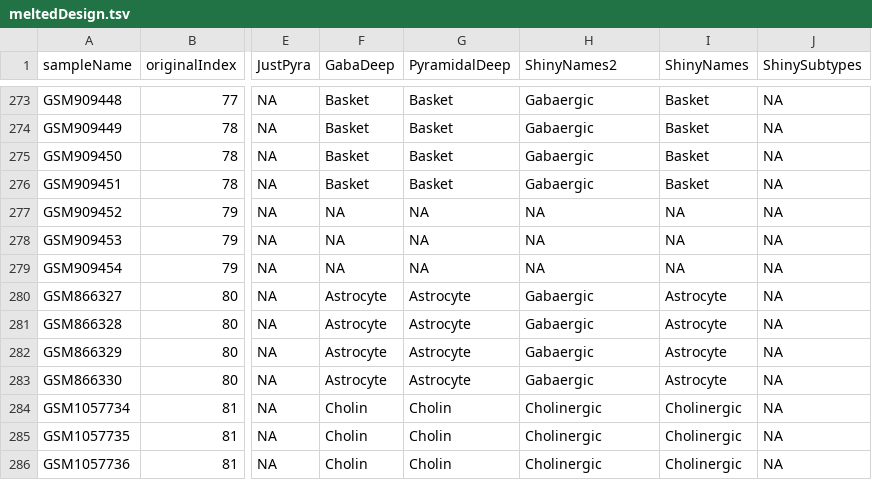
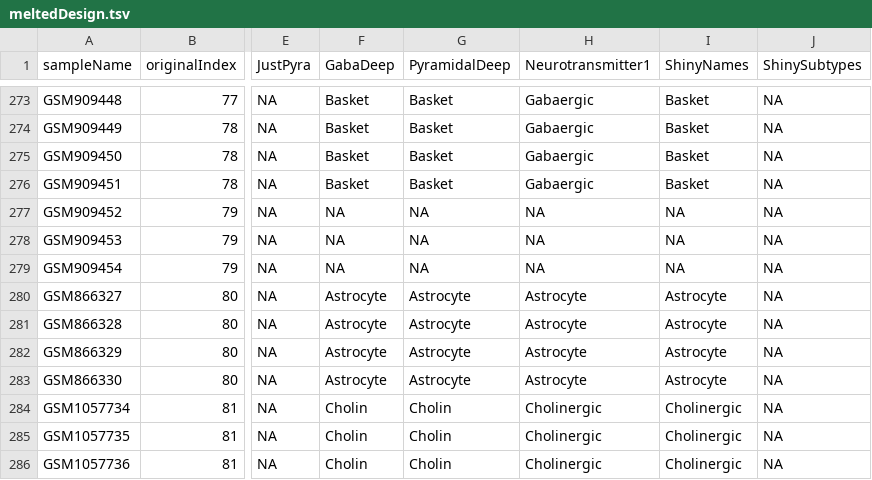
Before and after one commit to PavlidisLab/neuroexpresso, a TSV file: Data/meltedDesign.tsv, drawn as a sheet; only a part is shown, gaps mark what is left out; the diff names each change by its address in the sheet, - before the commit and + after, or states it on an @@ line.

```diff
--- a/Data/meltedDesign.tsv
+++ b/Data/meltedDesign.tsv
-H1: ShinyNames2
+H1: Neurotransmitter1
-H280:H283 (Neurotransmitter1): Gabaergic
+H280:H283 (Neurotransmitter1): Astrocyte
```
Also changed, not shown: Data/meltedDesign2.tsv, 3 other files.
